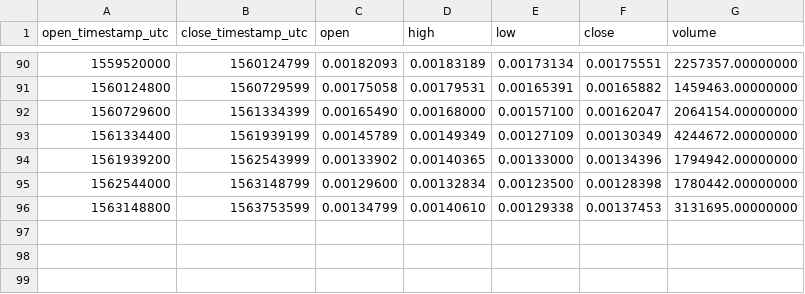
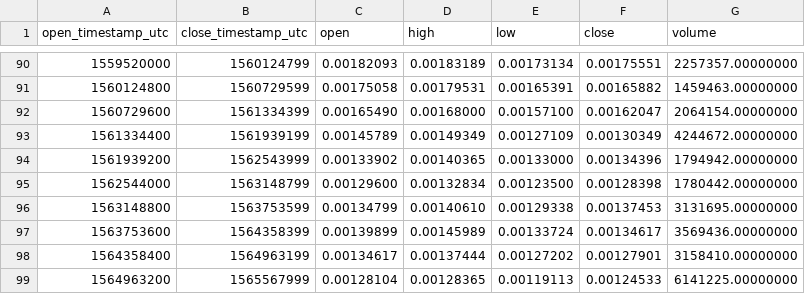
Before and after one commit to cryptobigbro/binance-IOTAETH, a CSV file: binance-IOTAETH-1w.csv, drawn as a sheet; only a part is shown, gaps mark what is left out.

```diff
--- a/binance-IOTAETH-1w.csv
+++ b/binance-IOTAETH-1w.csv
@@ -96 +96,4 @@ open_timestamp_utc,close_timestamp_utc,open,high,low,close,volume
 1563148800,1563753599,0.00134799,0.00140610,0.00129338,0.00137453,3131695.00000000
+1563753600,1564358399,0.00139899,0.00145989,0.00133724,0.00134617,3569436.00000000
+1564358400,1564963199,0.00134617,0.00137444,0.00127202,0.00127901,3158410.00000000
+1564963200,1565567999,0.00128104,0.00128365,0.00119113,0.00124533,6141225.00000000
```
Also changed, not shown: binance-IOTAETH-1M.csv, binance-IOTAETH-1d.csv, 1 other file.
